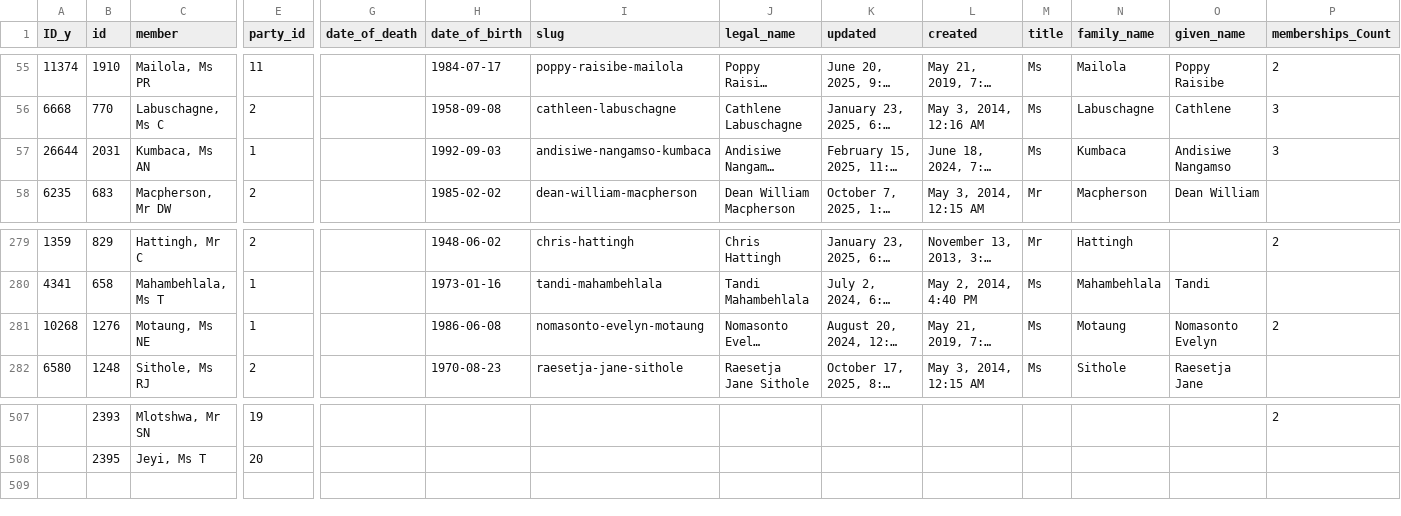
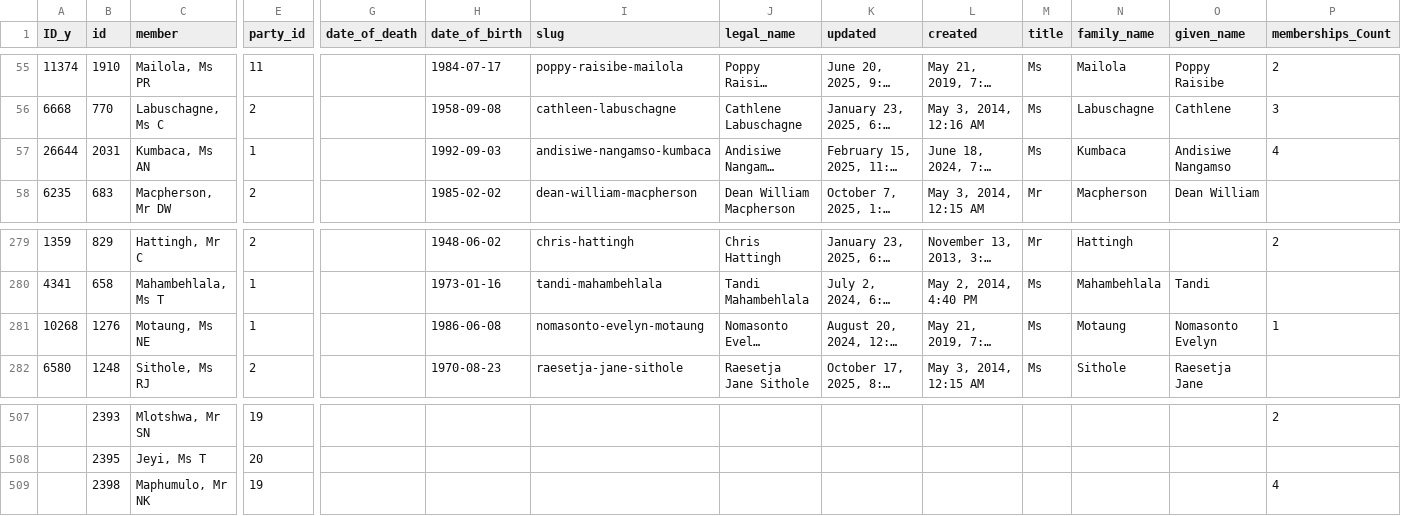
Before and after one commit to OpenUpSA/bill-tracker, a CSV file: src/data/members-parties.csv, drawn as a sheet; only a part is shown, gaps mark what is left out; long unchanged cells end in …; rows hold the shown columns only; the diff names each change by its address in the sheet, - before the commit and + after, or states it on an @@ line.

Commit message:
data update september 2026

```diff
--- a/src/data/members-parties.csv
+++ b/src/data/members-parties.csv
-P57 (memberships_Count): 3
+P57 (memberships_Count): 4
-P281 (memberships_Count): 2
+P281 (memberships_Count): 1
+row 509:  | 2398 | Maphumulo, Mr NK | 19 |  |  |  |  |  |  |  |  |  | 4
```
Also changed, not shown: 6 other files.
